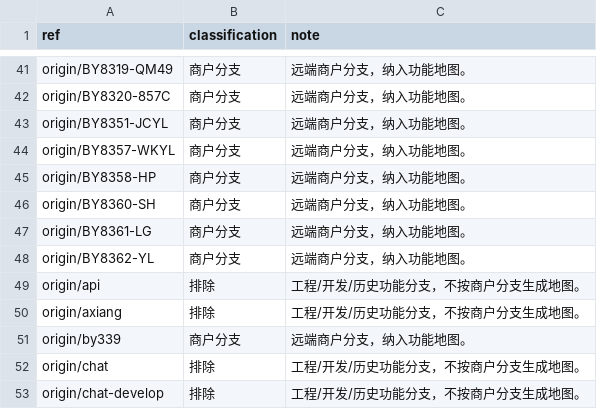
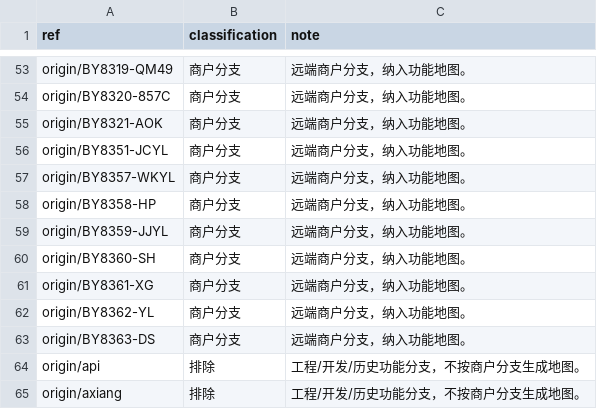
Before and after one commit to maolaila/fenxi, a CSV file: data/branch-inventory.csv, drawn as a sheet; only a part is shown, gaps mark what is left out; the shorter side is filled out with more unchanged rows; the diff covers the shown part only.

```diff
--- a/data/branch-inventory.csv
+++ b/data/branch-inventory.csv
@@ -42,2 +54,3 @@ origin/BY8319-QM49,商户分支,远端商户分支，纳入功能地图。
 origin/BY8320-857C,商户分支,远端商户分支，纳入功能地图。
+origin/BY8321-AOK,商户分支,远端商户分支，纳入功能地图。
 origin/BY8351-JCYL,商户分支,远端商户分支，纳入功能地图。
@@ -45,5 +58,7 @@ origin/BY8357-WKYL,商户分支,远端商户分支，纳入功能地图。
 origin/BY8358-HP,商户分支,远端商户分支，纳入功能地图。
+origin/BY8359-JJYL,商户分支,远端商户分支，纳入功能地图。
 origin/BY8360-SH,商户分支,远端商户分支，纳入功能地图。
-origin/BY8361-LG,商户分支,远端商户分支，纳入功能地图。
+origin/BY8361-XG,商户分支,远端商户分支，纳入功能地图。
 origin/BY8362-YL,商户分支,远端商户分支，纳入功能地图。
+origin/BY8363-DS,商户分支,远端商户分支，纳入功能地图。
 origin/api,排除,工程/开发/历史功能分支，不按商户分支生成地图。
```
Also changed, not shown: 12 added rows and 3 edited cells elsewhere in this file, 30 other files.
